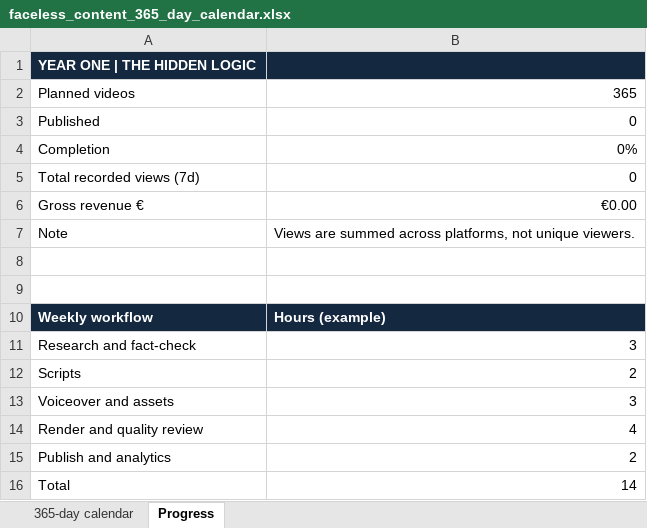
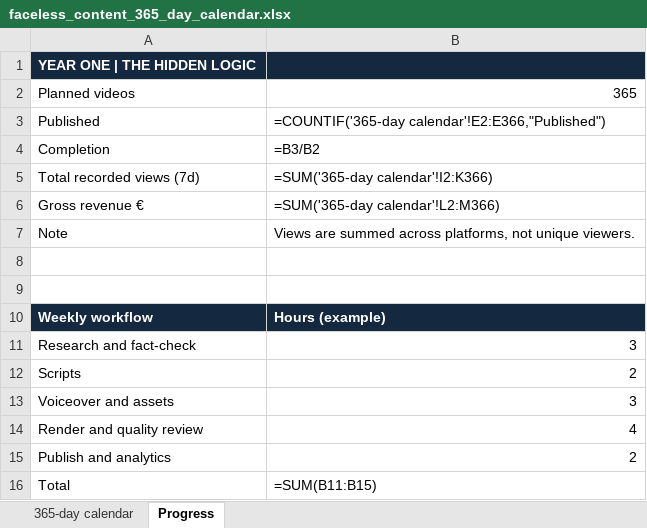
Before and after one commit to SaberAlil/facelessCreation, an Excel workbook: content/faceless_content_365_day_calendar.xlsx, sheet Progress, drawn as a sheet; values as stored, in another font and other column widths than the file's, no borders; formulas without a stored value are shown as written; the diff names each change by its address in the sheet, - before the commit and + after, or states it on an @@ line.

Commit message:
Automatic flow: calendar research, AI images, Italian captions
- faceless make / dashboard Make video: research -> LLM draft -> voice -> images -> captions -> render, stopping only at the three approvals
- Research from the calendar's sources column (Wikipedia via API, papers via Crossref), Wikipedia fallback
- ComfyUI SD 1.5 images by default (model mounted from models/, git-ignored)
- Burned-in Italian captions translated by the local LLM; English SRT kept
- English headline drawn on photos/AI images
- Calendar re-dated from 2026-12-01 with Wikipedia + paper sources for each day

```diff
--- a/content/faceless_content_365_day_calendar.xlsx (sheet Progress)
+++ b/content/faceless_content_365_day_calendar.xlsx (sheet Progress)
-B3: 0
+B3: =COUNTIF('365-day calendar'!E2:E366,"Published")
-B4: 0%
+B4: =B3/B2
-B5: 0
+B5: =SUM('365-day calendar'!I2:K366)
-B6: €0.00
+B6: =SUM('365-day calendar'!L2:M366)
-B16: 14
+B16: =SUM(B11:B15)
```
Also changed, not shown: sheet 365-day calendar, 34 other files.
